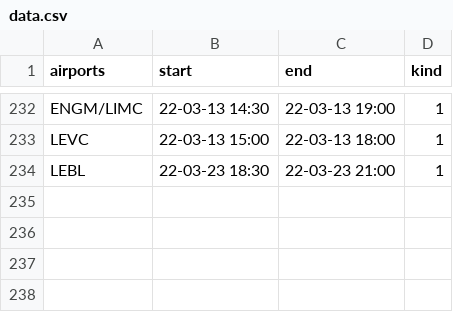
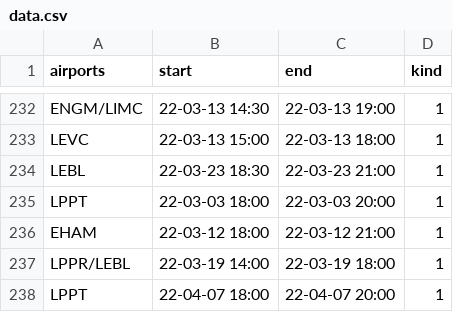
Before and after one commit to MatisseBE/VATSIMeventHISTORY, a CSV file: data.csv, drawn as a sheet; only a part is shown, gaps mark what is left out.

Commit message:
committing files

```diff
--- a/data.csv
+++ b/data.csv
@@ -234 +234,5 @@ LEVC,22-03-13 15:00,22-03-13 18:00,1
 LEBL,22-03-23 18:30,22-03-23 21:00,1
+LPPT,22-03-03 18:00,22-03-03 20:00,1
+EHAM,22-03-12 18:00,22-03-12 21:00,1
+LPPR/LEBL,22-03-19 14:00,22-03-19 18:00,1
+LPPT,22-04-07 18:00,22-04-07 20:00,1
```
